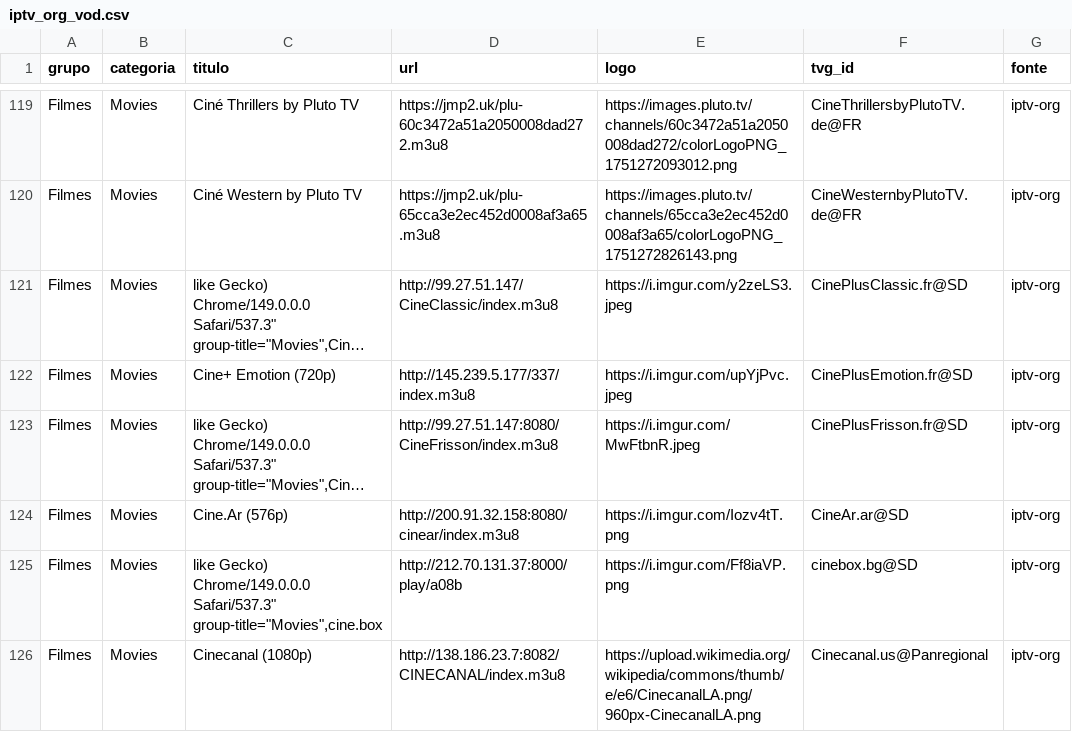
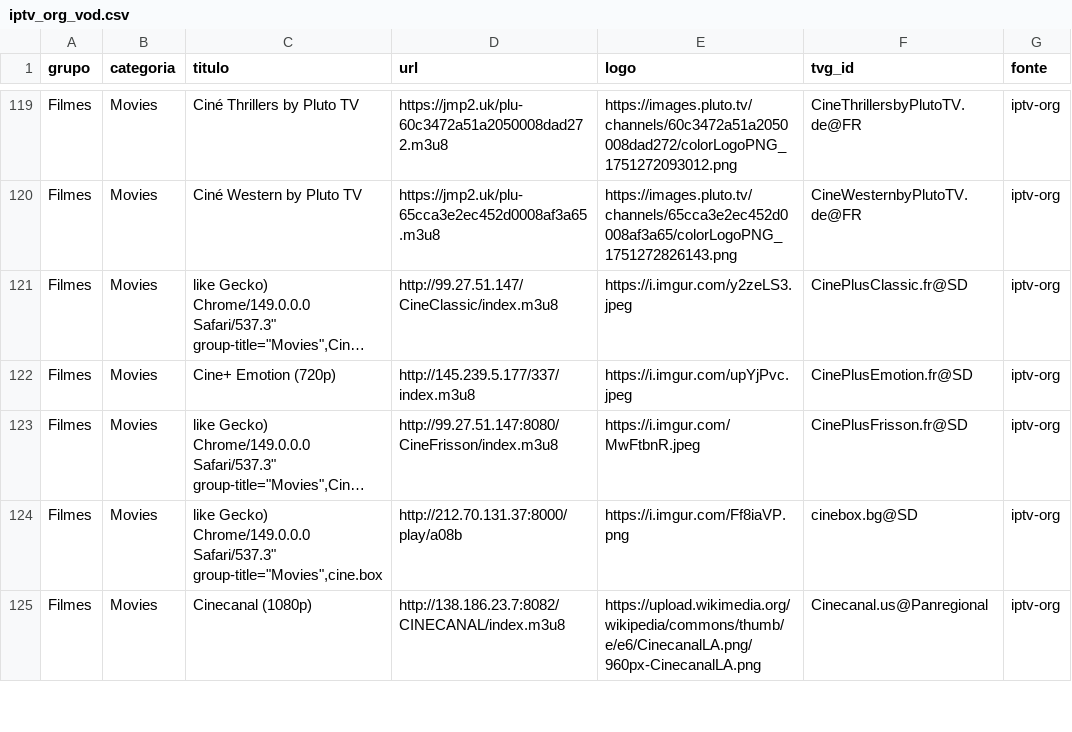
Before and after one commit to kaykewf13/animeout, a CSV file: sources/iptv_org_vod.csv, drawn as a sheet; only a part is shown, gaps mark what is left out; long unchanged cells end in …; removed rows and columns are numbered as before the commit, all else as after; the diff covers the shown part only; the diff names each change by its address in the sheet, - before the commit and + after, or states it on an @@ line.

```diff
--- a/sources/iptv_org_vod.csv
+++ b/sources/iptv_org_vod.csv
-row 124: Filmes | Movies | Cine.Ar (576p) | http://200.91.32.158:8080/cinear/index.m3u8 | https://i.imgur.com/Iozv4tT.png | CineAr.ar@SD | iptv-org
```
Also changed, not shown: 1 added row, 3 removed rows and 7 edited cells elsewhere in this file, 2 other files.
